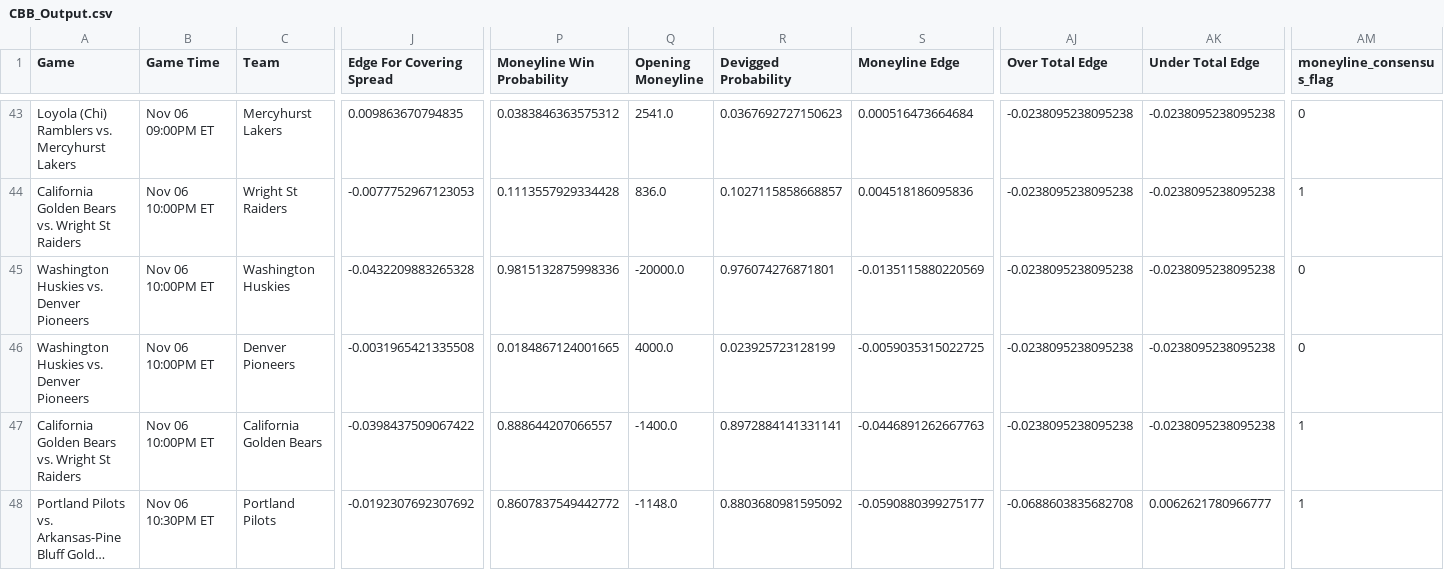
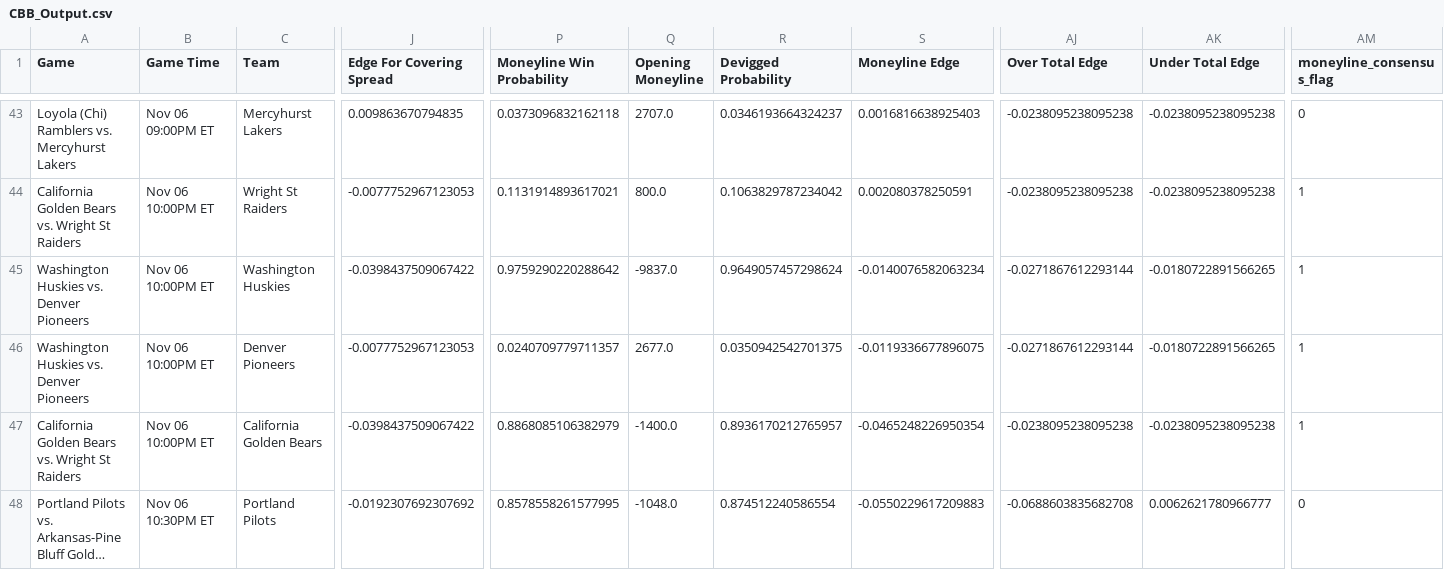
Before and after one commit to trashduty/cbb, a CSV file: CBB_Output.csv, drawn as a sheet; only a part is shown, gaps mark what is left out; long unchanged cells end in …; the diff covers the shown part only; the diff names each change by its address in the sheet, - before the commit and + after, or states it on an @@ line.

```diff
--- a/CBB_Output.csv
+++ b/CBB_Output.csv
-P43 (Moneyline Win Probability): 0.0383846363575312
+P43 (Moneyline Win Probability): 0.0373096832162118
-Q43 (Opening Moneyline): 2541.0
+Q43 (Opening Moneyline): 2707.0
-R43 (Devigged Probability): 0.0367692727150623
+R43 (Devigged Probability): 0.0346193664324237
-S43 (Moneyline Edge): 0.000516473664684
+S43 (Moneyline Edge): 0.0016816638925403
-P44 (Moneyline Win Probability): 0.1113557929334428
+P44 (Moneyline Win Probability): 0.1131914893617021
-Q44 (Opening Moneyline): 836.0
+Q44 (Opening Moneyline): 800.0
-R44 (Devigged Probability): 0.1027115858668857
+R44 (Devigged Probability): 0.1063829787234042
-S44 (Moneyline Edge): 0.004518186095836
+S44 (Moneyline Edge): 0.002080378250591
-J45 (Edge For Covering Spread): -0.0432209883265328
+J45 (Edge For Covering Spread): -0.0398437509067422
-P45 (Moneyline Win Probability): 0.9815132875998336
+P45 (Moneyline Win Probability): 0.9759290220288642
-Q45 (Opening Moneyline): -20000.0
+Q45 (Opening Moneyline): -9837.0
-R45 (Devigged Probability): 0.976074276871801
+R45 (Devigged Probability): 0.9649057457298624
-S45 (Moneyline Edge): -0.0135115880220569
+S45 (Moneyline Edge): -0.0140076582063234
-AJ45:AJ46 (Over Total Edge): -0.0238095238095238
+AJ45:AJ46 (Over Total Edge): -0.0271867612293144
-AK45:AK46 (Under Total Edge): -0.0238095238095238
+AK45:AK46 (Under Total Edge): -0.0180722891566265
-AM45:AM46 (moneyline_consensus_flag): 0
+AM45:AM46 (moneyline_consensus_flag): 1
-J46 (Edge For Covering Spread): -0.0031965421335508
+J46 (Edge For Covering Spread): -0.0077752967123053
-P46 (Moneyline Win Probability): 0.0184867124001665
+P46 (Moneyline Win Probability): 0.0240709779711357
-Q46 (Opening Moneyline): 4000.0
+Q46 (Opening Moneyline): 2677.0
-R46 (Devigged Probability): 0.023925723128199
+R46 (Devigged Probability): 0.0350942542701375
-S46 (Moneyline Edge): -0.0059035315022725
+S46 (Moneyline Edge): -0.0119336677896075
-P47 (Moneyline Win Probability): 0.888644207066557
+P47 (Moneyline Win Probability): 0.8868085106382979
-R47 (Devigged Probability): 0.8972884141331141
+R47 (Devigged Probability): 0.8936170212765957
-S47 (Moneyline Edge): -0.0446891262667763
+S47 (Moneyline Edge): -0.0465248226950354
-P48 (Moneyline Win Probability): 0.8607837549442772
+P48 (Moneyline Win Probability): 0.8578558261577995
-Q48 (Opening Moneyline): -1148.0
+Q48 (Opening Moneyline): -1048.0
-R48 (Devigged Probability): 0.8803680981595092
+R48 (Devigged Probability): 0.874512240586554
-S48 (Moneyline Edge): -0.0590880399275177
+S48 (Moneyline Edge): -0.0550229617209883
-AM48 (moneyline_consensus_flag): 1
+AM48 (moneyline_consensus_flag): 0
```
Also changed, not shown: 142 edited cells elsewhere in this file.
